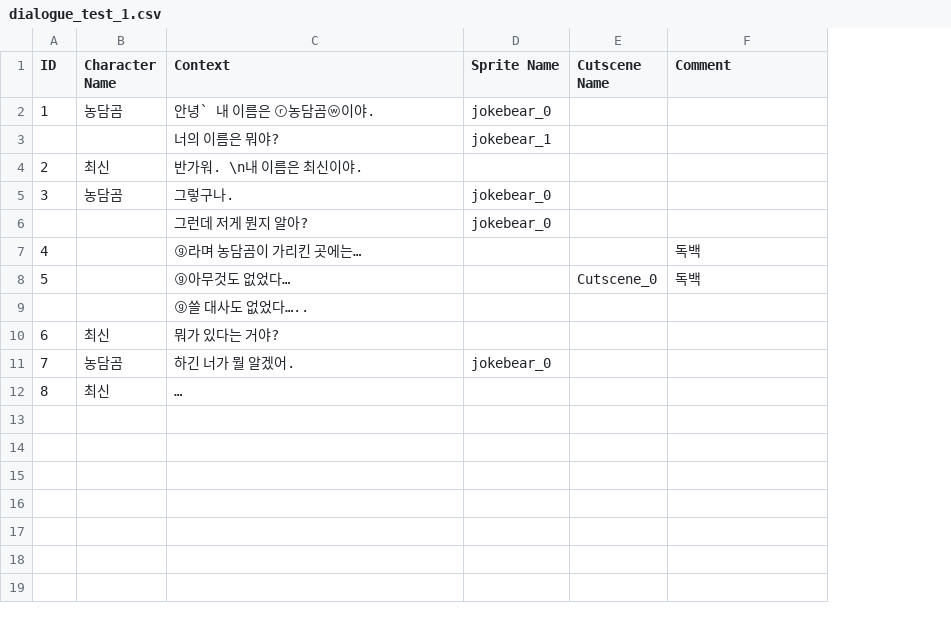
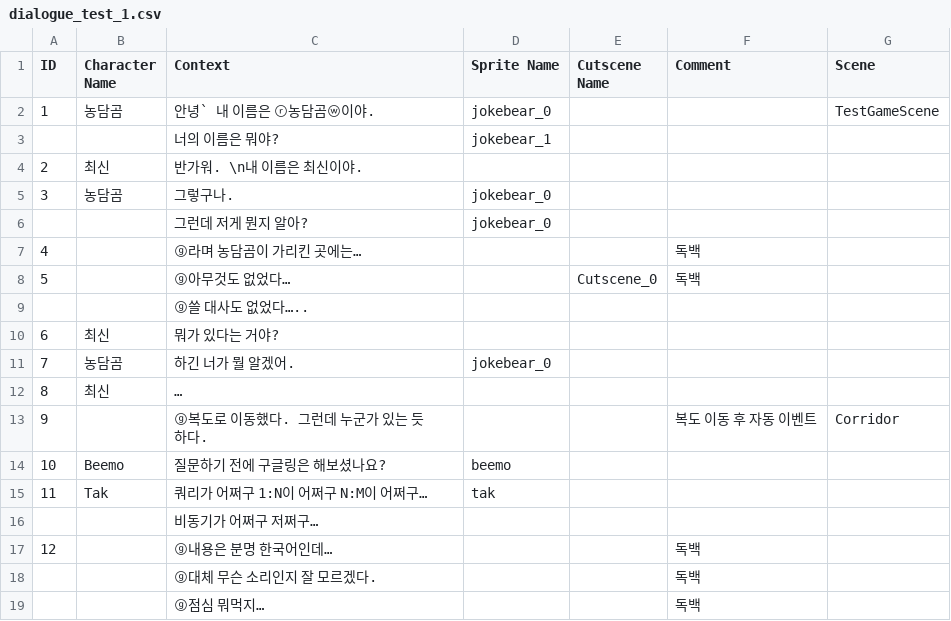
Before and after one commit to jupiter6676/Brandnew_Game, a CSV file: Untitled/BN_Project_2/Assets/Resources/dialogue_test_1.csv, drawn as a sheet; the diff names each change by its address in the sheet, - before the commit and + after, or states it on an @@ line.

```diff
--- a/Untitled/BN_Project_2/Assets/Resources/dialogue_test_1.csv
+++ b/Untitled/BN_Project_2/Assets/Resources/dialogue_test_1.csv
+column G (Scene), row 2: TestGameScene
+row 13: 9 |  | ⓖ복도로 이동했다. 그런데 누군가 있는 듯하다. |  |  | 복도 이동 후 자동 이벤트 | Corridor
+row 14: 10 | Beemo | 질문하기 전에 구글링은 해보셨나요? | beemo
+row 15: 11 | Tak | 쿼리가 어쩌구 1:N이 어쩌구 N:M이 어쩌구… | tak
+row 16:  |  | 비동기가 어쩌구 저쩌구…
+row 17: 12 |  | ⓖ내용은 분명 한국어인데… |  |  | 독백
+row 18:  |  | ⓖ대체 무슨 소리인지 잘 모르겠다. |  |  | 독백
+row 19:  |  | ⓖ점심 뭐먹지… |  |  | 독백
```
Also changed, not shown: 7 other files.
